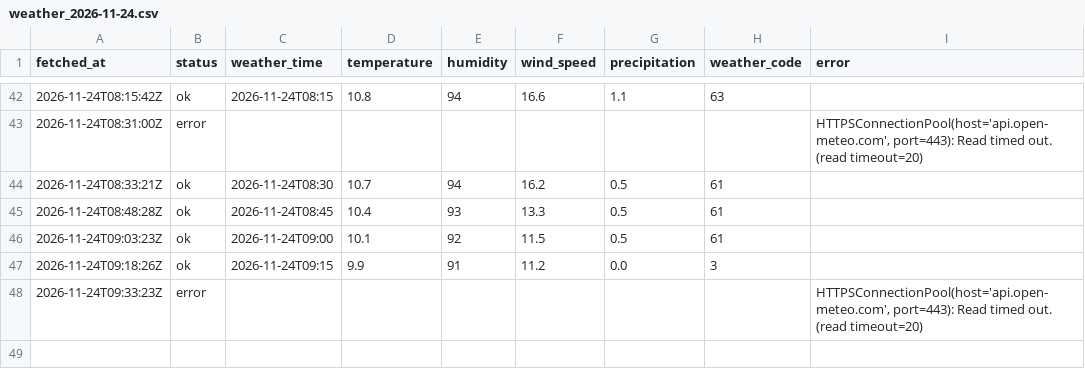
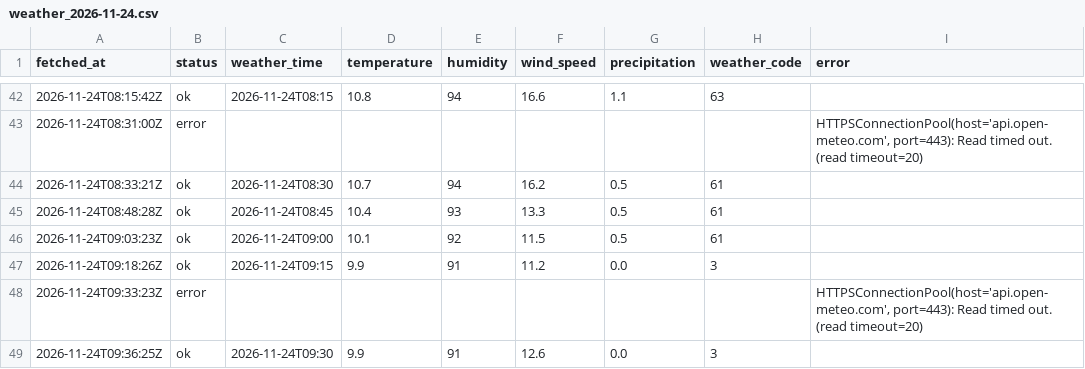
Before and after one commit to jinurani90/pa_data, a CSV file: dublinbikes/data/weather/weather_2026-11-24.csv, drawn as a sheet; only a part is shown, gaps mark what is left out; the diff names each change by its address in the sheet, - before the commit and + after, or states it on an @@ line.

```diff
--- a/dublinbikes/data/weather/weather_2026-11-24.csv
+++ b/dublinbikes/data/weather/weather_2026-11-24.csv
+row 49: 2026-11-24T09:36:25Z | ok | 2026-11-24T09:30 | 9.9 | 91 | 12.6 | 0.0 | 3
```
Also changed, not shown: 4 other files.
